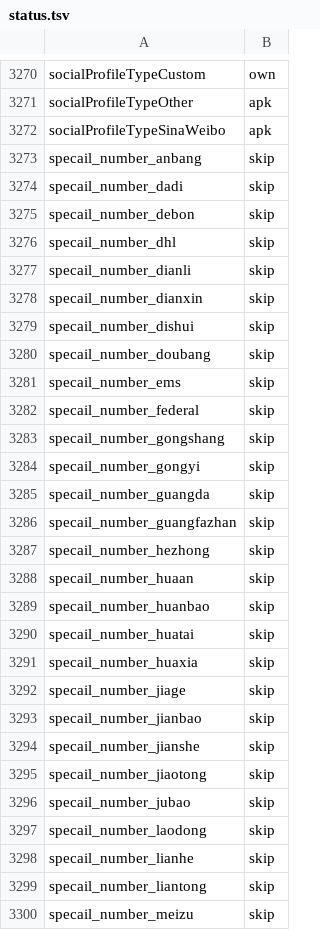
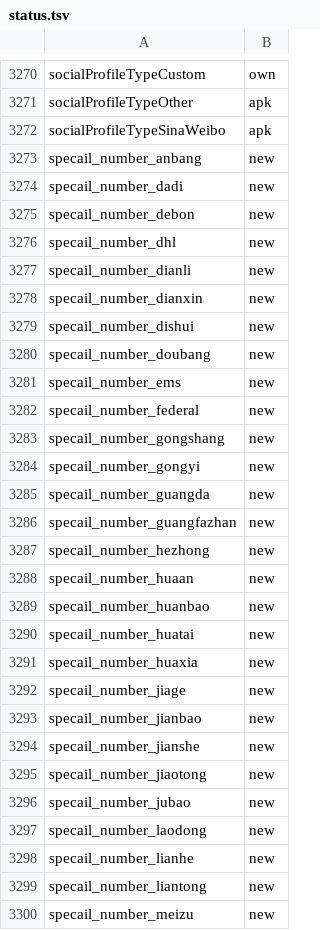
Before and after one commit to NeonCatRC/flyme_overlays_ru, a TSV file: flyme12/framework-res/status.tsv, drawn as a sheet; only a part is shown, gaps mark what is left out; the diff covers the shown part only.

```diff
--- a/flyme12/framework-res/status.tsv
+++ b/flyme12/framework-res/status.tsv
@@ -3272,29 +3272,29 @@ socialProfileTypeOther	apk
 socialProfileTypeSinaWeibo	apk
-specail_number_anbang	skip
-specail_number_dadi	skip
-specail_number_debon	skip
-specail_number_dhl	skip
-specail_number_dianli	skip
-specail_number_dianxin	skip
-specail_number_dishui	skip
-specail_number_doubang	skip
-specail_number_ems	skip
-specail_number_federal	skip
-specail_number_gongshang	skip
-specail_number_gongyi	skip
-specail_number_guangda	skip
-specail_number_guangfazhan	skip
-specail_number_hezhong	skip
-specail_number_huaan	skip
-specail_number_huanbao	skip
-specail_number_huatai	skip
-specail_number_huaxia	skip
-specail_number_jiage	skip
-specail_number_jianbao	skip
-specail_number_jianshe	skip
-specail_number_jiaotong	skip
-specail_number_jubao	skip
-specail_number_laodong	skip
-specail_number_lianhe	skip
-specail_number_liantong	skip
-specail_number_meizu	skip
+specail_number_anbang	new
+specail_number_dadi	new
+specail_number_debon	new
+specail_number_dhl	new
+specail_number_dianli	new
+specail_number_dianxin	new
+specail_number_dishui	new
+specail_number_doubang	new
+specail_number_ems	new
+specail_number_federal	new
+specail_number_gongshang	new
+specail_number_gongyi	new
+specail_number_guangda	new
+specail_number_guangfazhan	new
+specail_number_hezhong	new
+specail_number_huaan	new
+specail_number_huanbao	new
+specail_number_huatai	new
+specail_number_huaxia	new
+specail_number_jiage	new
+specail_number_jianbao	new
+specail_number_jianshe	new
+specail_number_jiaotong	new
+specail_number_jubao	new
+specail_number_laodong	new
+specail_number_lianhe	new
+specail_number_liantong	new
+specail_number_meizu	new
```
Also changed, not shown: 32 edited cells elsewhere in this file, flyme12/Dialer/status.tsv, flyme12/summary.tsv, 5 other files.
